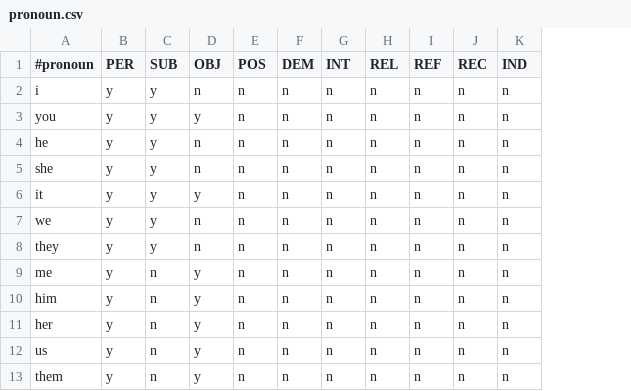
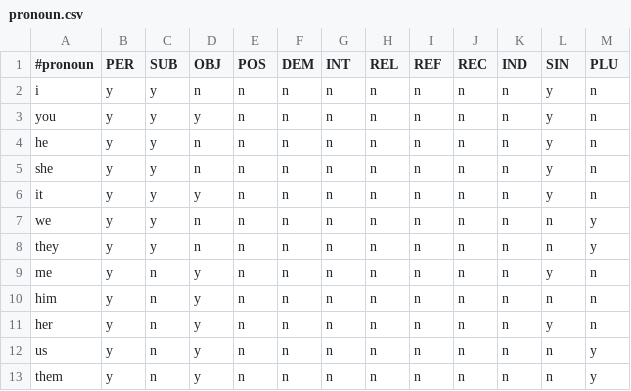
Before and after one commit to achacha/DadaWordEngine, a CSV file: src/main/resources/data/default/pronoun.csv, drawn as a sheet; only a part is shown; the diff names each change by its address in the sheet, - before the commit and + after, or states it on an @@ line.

Commit message:
Singular/plural pronoun forms; Better rhyming; JSP text tag;

```diff
--- a/src/main/resources/data/default/pronoun.csv
+++ b/src/main/resources/data/default/pronoun.csv
+column L (SIN), rows 2-13: y | y | y | y | y | n | n | y | n | y | n | n
+column M (PLU), rows 2-13: n | n | n | n | n | y | y | n | n | n | y | y
```
Also changed, not shown: src/main/resources/data/extended2018/verb.csv, 13 other files.
